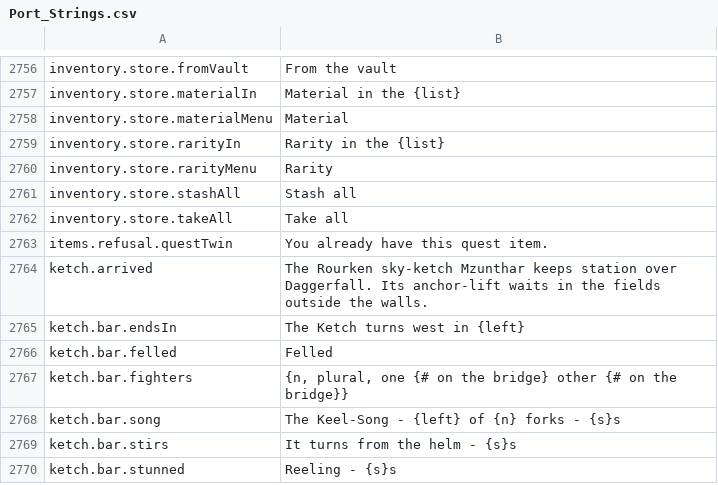
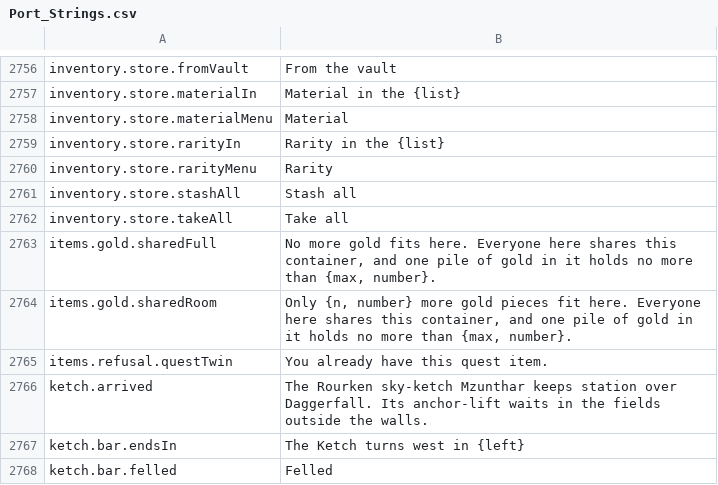
Before and after one commit to Hazerre/daggerfall-js-source, a CSV file: locales/en/Port_Strings.csv, drawn as a sheet; only a part is shown, gaps mark what is left out; the shorter side is filled out with more unchanged rows; the diff names each change by its address in the sheet, - before the commit and + after, or states it on an @@ line.

Commit message:
GOLD-WIRE: a gold drop into a shared container stops at the wire's stack bound
A purse past 65,535 dropped into a dungeon room container or a building
cupboard online landed as one stack the wire refuses, and the room's word
about the container read "from a newer version of the game" for everyone
else. The drop now clamps at the room left on that gold stack; homes, the
ground and the wagon are unchanged.

```diff
--- a/locales/en/Port_Strings.csv
+++ b/locales/en/Port_Strings.csv
+row 2763: items.gold.sharedFull | No more gold fits here. Everyone here shares this container, and one pile of gold in it holds no more than {max, number}.
+row 2764: items.gold.sharedRoom | Only {n, number} more gold pieces fit here. Everyone here shares this container, and one pile of gold in it holds no more than {max, number}.
```
Also changed, not shown: 10 other files.
